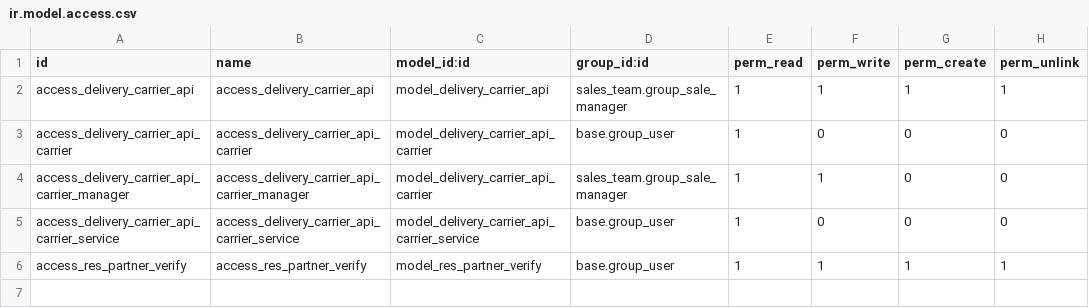
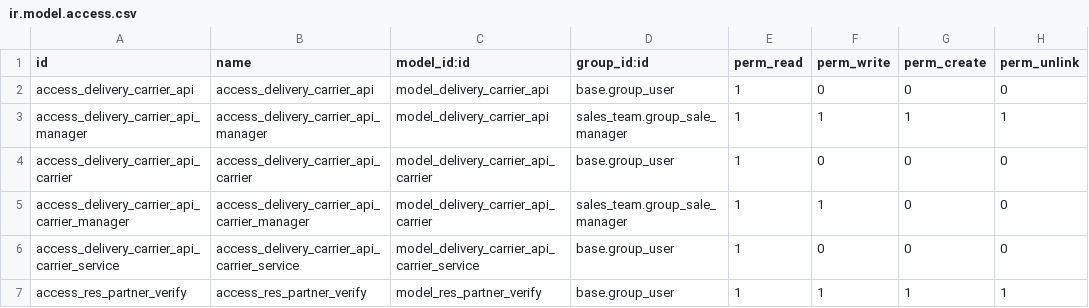
Before and after one commit to RogueNAND/odoo-ship-api, a CSV file: delivery_api/security/ir.model.access.csv, drawn as a sheet.

Commit message:
fix(delivery_api): non-admins cannot open 'add shipping' wizard

```diff
--- a/delivery_api/security/ir.model.access.csv
+++ b/delivery_api/security/ir.model.access.csv
@@ -1,3 +1,4 @@
 id,name,model_id:id,group_id:id,perm_read,perm_write,perm_create,perm_unlink
-access_delivery_carrier_api,access_delivery_carrier_api,model_delivery_carrier_api,sales_team.group_sale_manager,1,1,1,1
+access_delivery_carrier_api,access_delivery_carrier_api,model_delivery_carrier_api,base.group_user,1,0,0,0
+access_delivery_carrier_api_manager,access_delivery_carrier_api_manager,model_delivery_carrier_api,sales_team.group_sale_manager,1,1,1,1
 access_delivery_carrier_api_carrier,access_delivery_carrier_api_carrier,model_delivery_carrier_api_carrier,base.group_user,1,0,0,0
```
Also changed, not shown: 1 other file.
